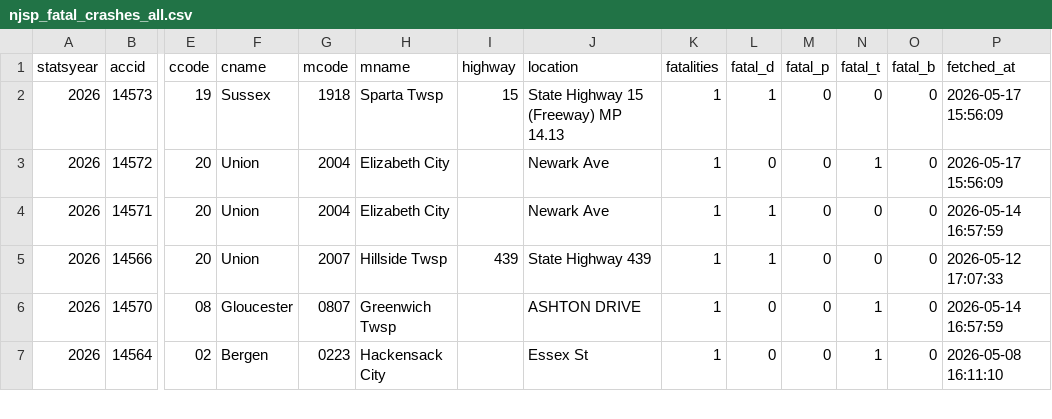
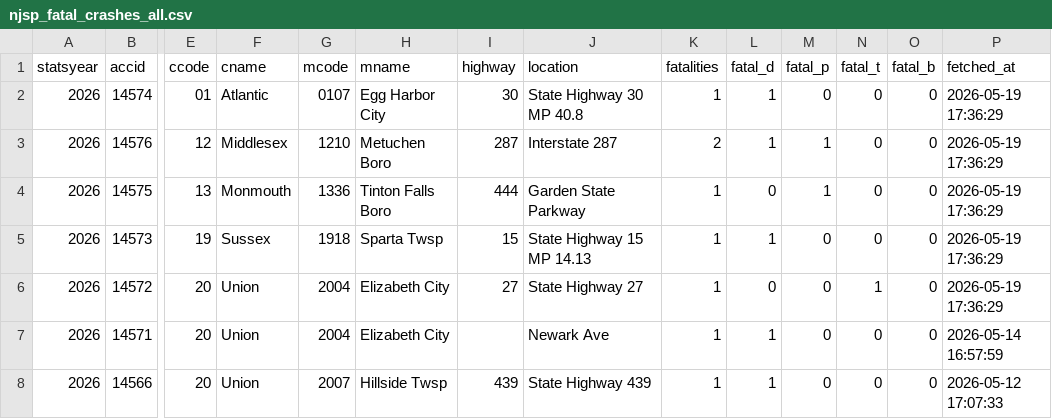
Before and after one commit to unneccesary-roughage/nj-crashes, a CSV file: exports/njsp_fatal_crashes_all.csv, drawn as a sheet; only a part is shown, gaps mark what is left out; the shorter side is filled out with more unchanged rows; addresses are those after the commit; rows hold the shown columns only; the diff names each change by its address in the sheet, - before the commit and + after, or states it on an @@ line.

```diff
--- a/exports/njsp_fatal_crashes_all.csv
+++ b/exports/njsp_fatal_crashes_all.csv
+row 2: 2026 | 14574 | 01 | Atlantic | 0107 | Egg Harbor City | 30 | State Highway 30 MP 40.8 | 1 | 1 | 0 | 0 | 0 | 2026-05-19 17:36:29
+row 3: 2026 | 14576 | 12 | Middlesex | 1210 | Metuchen Boro | 287 | Interstate 287 | 2 | 1 | 1 | 0 | 0 | 2026-05-19 17:36:29
+row 4: 2026 | 14575 | 13 | Monmouth | 1336 | Tinton Falls Boro | 444 | Garden State Parkway | 1 | 0 | 1 | 0 | 0 | 2026-05-19 17:36:29
-J5 (location): State Highway 15 (Freeway) MP 14.13
+J5 (location): State Highway 15 MP 14.13
-P5:P6 (fetched_at): 2026-05-17 15:56:09
+P5:P6 (fetched_at): 2026-05-19 17:36:29
-I6 (highway): (empty)
+I6 (highway): 27
-J6 (location): Newark Ave
+J6 (location): State Highway 27
```
Also changed, not shown: 6 other files.
